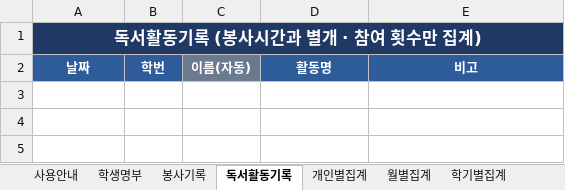
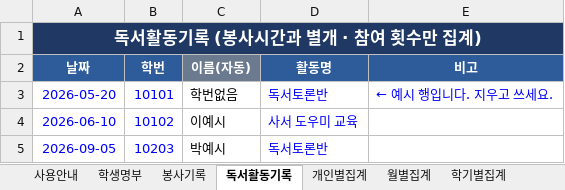
Before and after one commit to fefdfea1/Excel_hub, an Excel workbook: public/templates/01_도서부_봉사시간_누적관리/도서부_봉사시간_누적관리.xlsx, sheet 독서활동기록, drawn as a sheet; values as stored, in another font and other column widths than the file's, no borders; the diff names each change by its address in the sheet, - before the commit and + after, or states it on an @@ line.

```diff
--- a/public/templates/01_도서부_봉사시간_누적관리/도서부_봉사시간_누적관리.xlsx (sheet 독서활동기록)
+++ b/public/templates/01_도서부_봉사시간_누적관리/도서부_봉사시간_누적관리.xlsx (sheet 독서활동기록)
+row 3: 2026-05-20 | 10101 | 학번없음 | 독서토론반 | ← 예시 행입니다. 지우고 쓰세요.
+row 4: 2026-06-10 | 10102 | 이예시 | 사서 도우미 교육
+row 5: 2026-09-05 | 10203 | 박예시 | 독서토론반
```
Also changed, not shown: sheet 봉사기록, sheet 개인별집계, sheet 학기별집계, sheet 월별집계, sheet 학생명부, formulas that keep their value, public/templates/05_입출금_자금일보_월보/자금관리_입출금_일보_월보_자금계획.xlsx, public/templates/06_전화주문_택배송장_관리/전화주문_입금확인_택배송장_관리.xlsx, 52 other files.
